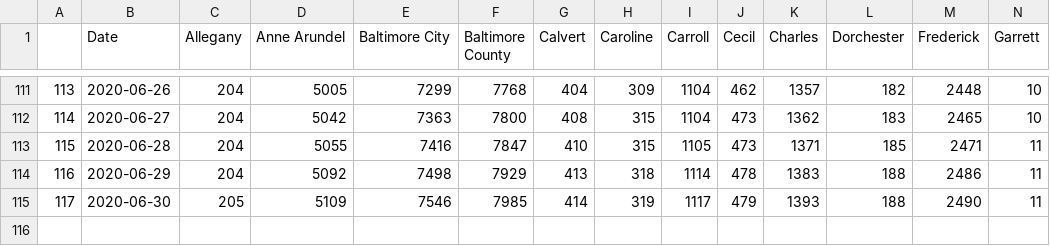
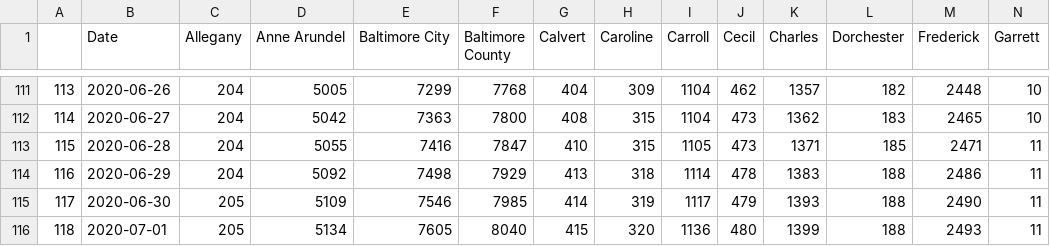
Before and after one commit to akonstodata/md_county_covid, a CSV file: data/MD_county_covid_v2.csv, drawn as a sheet; only a part is shown, gaps mark what is left out; rows hold the shown columns only; the diff names each change by its address in the sheet, - before the commit and + after, or states it on an @@ line.

```diff
--- a/data/MD_county_covid_v2.csv
+++ b/data/MD_county_covid_v2.csv
+row 116: 118 | 2020-07-01 | 205 | 5134 | 7605 | 8040 | 415 | 320 | 1136 | 480 | 1399 | 188 | 2493 | 11
```
Also changed, not shown: data/MD_covid_D_v2.csv.
